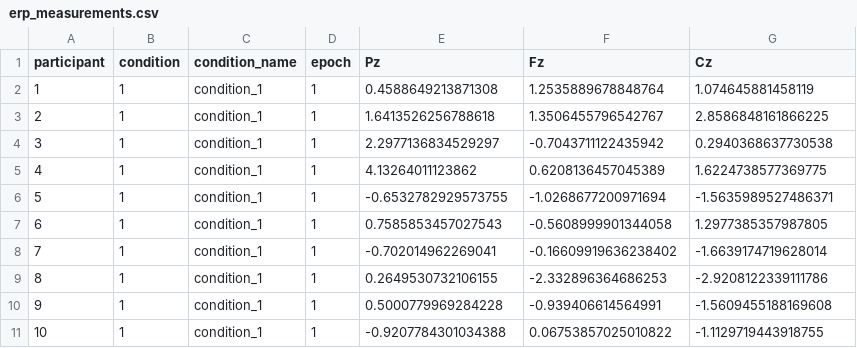
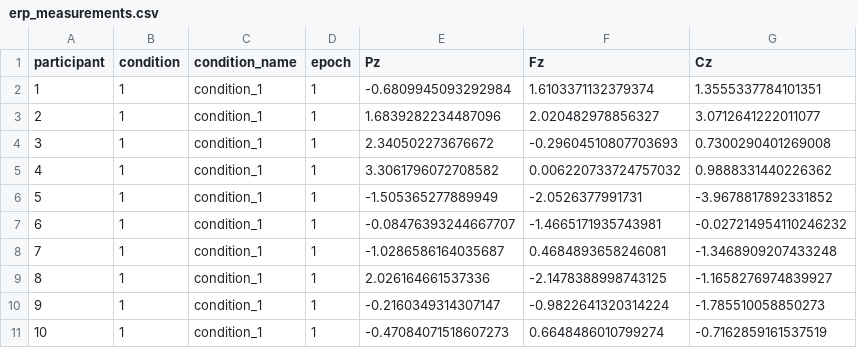
Before and after one commit to igmmgi/EegFun.jl, a CSV file: data/files/erps/measurements_mean_amplitude/erp_measurements.csv, drawn as a sheet; only a part is shown; the diff covers the shown part only.

```diff
--- a/data/files/erps/measurements_mean_amplitude/erp_measurements.csv
+++ b/data/files/erps/measurements_mean_amplitude/erp_measurements.csv
@@ -1,11 +1,11 @@
 participant,condition,condition_name,epoch,Pz,Fz,Cz
-1,1,condition_1,1,0.4588649213871308,1.2535889678848764,1.074645881458119
-2,1,condition_1,1,1.6413526256788618,1.3506455796542767,2.8586848161866225
-3,1,condition_1,1,2.2977136834529297,-0.7043711122435942,0.2940368637730538
-4,1,condition_1,1,4.13264011123862,0.6208136457045389,1.6224738577369775
-5,1,condition_1,1,-0.6532782929573755,-1.0268677200971694,-1.5635989527486371
-6,1,condition_1,1,0.7585853457027543,-0.5608999901344058,1.2977385357987805
-7,1,condition_1,1,-0.702014962269041,-0.16609919636238402,-1.6639174719628014
-8,1,condition_1,1,0.2649530732106155,-2.332896364686253,-2.9208122339111786
-9,1,condition_1,1,0.5000779969284228,-0.939406614564991,-1.5609455188169608
-10,1,condition_1,1,-0.9207784301034388,0.06753857025010822,-1.1129719443918755
+1,1,condition_1,1,-0.6809945093292984,1.6103371132379374,1.3555337784101351
+2,1,condition_1,1,1.6839282234487096,2.020482978856327,3.0712641222011077
+3,1,condition_1,1,2.340502273676672,-0.29604510807703693,0.7300290401269008
+4,1,condition_1,1,3.3061796072708582,0.006220733724757032,0.9888331440226362
+5,1,condition_1,1,-1.505365277889949,-2.0526377991731,-3.9678817892331852
+6,1,condition_1,1,-0.08476393244667707,-1.4665171935743981,-0.027214954110246232
+7,1,condition_1,1,-1.0286586164035687,0.4684893658246081,-1.3468909207433248
+8,1,condition_1,1,2.026164661537336,-2.1478388998743125,-1.1658276974839927
+9,1,condition_1,1,-0.2160349314307147,-0.9822641320314224,-1.785510058850273
+10,1,condition_1,1,-0.47084071518607273,0.6648486010799274,-0.7162859161537519
```
Also changed, not shown: 18 edited cells elsewhere in this file, 25 other files.
